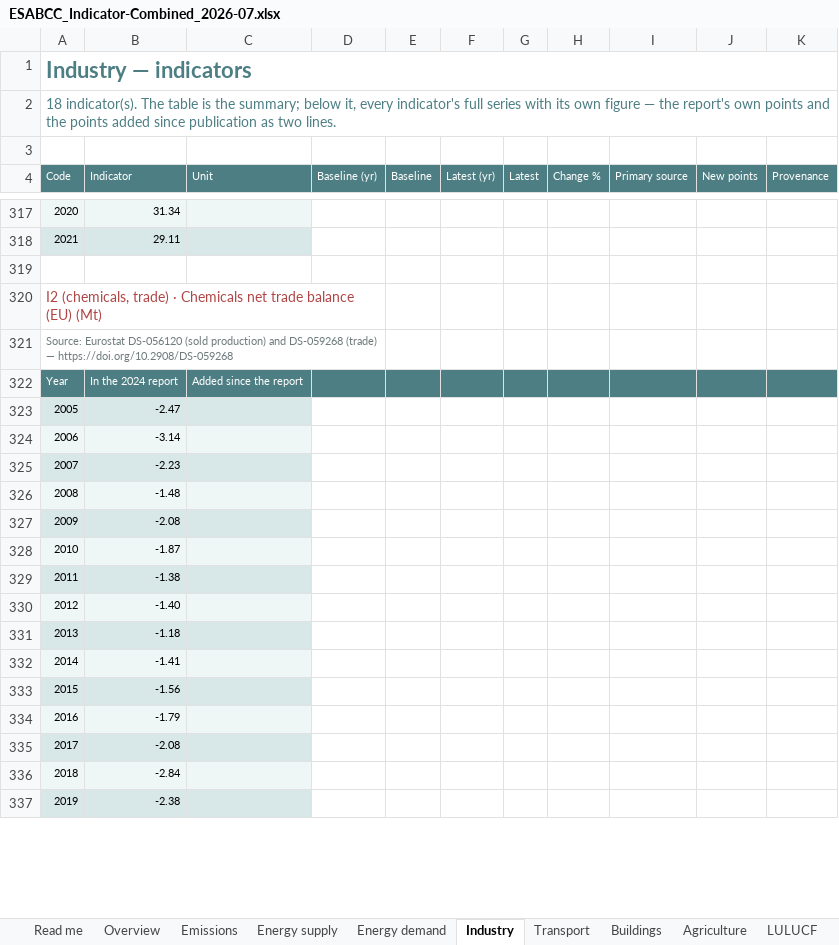
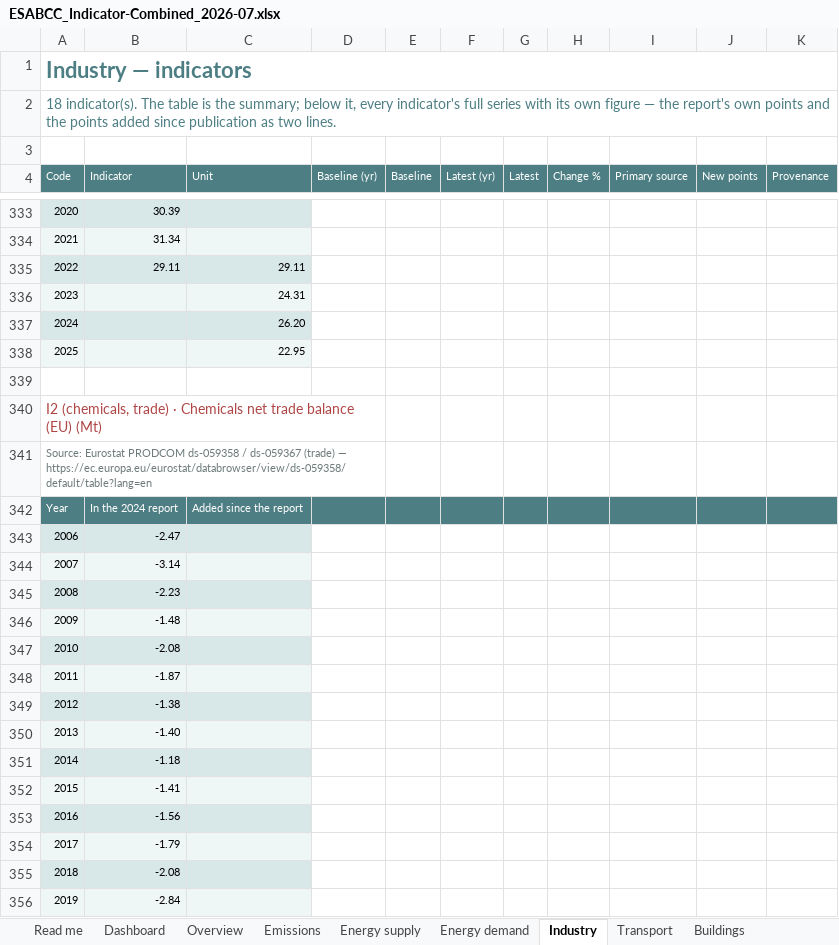
Before and after one commit to EUClimateAdvisoryBoard/ESABCCMethodHub, an Excel workbook: project-documents/summer-prep-background/ESABCC_Indicator-Combined_2026-07.xlsx, sheet Industry, drawn as a sheet; only a part is shown, gaps mark what is left out; values as stored, in another font and other column widths than the file's, no borders; charts and pictures not drawn; removed rows and columns are numbered as before the commit, all else as after; the diff covers the shown part only; the diff names each change by its address in the sheet, - before the commit and + after, or states it on an @@ line.

```diff
--- a/project-documents/summer-prep-background/ESABCC_Indicator-Combined_2026-07.xlsx (sheet Industry)
+++ b/project-documents/summer-prep-background/ESABCC_Indicator-Combined_2026-07.xlsx (sheet Industry)
+sheet tab: Dashboard
-B333 (Indicator): 31.34
+B333 (Indicator): 30.39
-B334 (Indicator): 29.11
+B334 (Indicator): 31.34
+row 335: 2022 | 29.11 | 29.11
+row 336: 2023 |  | 24.31
+row 337: 2024 |  | 26.20
+row 338: 2025 |  | 22.95
-A341 (Code): Source: Eurostat DS-056120 (sold production) and DS-059268 (trade) — https://doi.org/10.2908/DS-059268
+A341 (Code): Source: Eurostat PRODCOM ds-059358 / ds-059367 (trade) — https://ec.europa.eu/eurostat/databrowser/view/ds-059358/default/table?lang=en
-row 323: 2005 | -2.47
-B343 (Indicator): -3.14
+B343 (Indicator): -2.47
-B344 (Indicator): -2.23
+B344 (Indicator): -3.14
-B345 (Indicator): -1.48
+B345 (Indicator): -2.23
-B346 (Indicator): -2.08
+B346 (Indicator): -1.48
-B347 (Indicator): -1.87
+B347 (Indicator): -2.08
-B348 (Indicator): -1.38
+B348 (Indicator): -1.87
-B349 (Indicator): -1.40
+B349 (Indicator): -1.38
-B350 (Indicator): -1.18
+B350 (Indicator): -1.40
-B351 (Indicator): -1.41
+B351 (Indicator): -1.18
-B352 (Indicator): -1.56
+B352 (Indicator): -1.41
-B353 (Indicator): -1.79
+B353 (Indicator): -1.56
-B354 (Indicator): -2.08
+B354 (Indicator): -1.79
-B355 (Indicator): -2.84
+B355 (Indicator): -2.08
-B356 (Indicator): -2.38
+B356 (Indicator): -2.84
```
Also changed, not shown: 46 added rows, 3 removed rows, 235 edited cells, cell formats and merged cells elsewhere in this sheet, sheet Data (long), sheet Derivations, sheet Where the data comes from, sheet New data, sheet Agriculture, sheet Sources, 10 more sheets, charts or pictures, project-documents/summer-prep-background/ESABCC_Indicator-Check_2026-07.xlsx, project-documents/summer-prep-background/ESABCC_Indicator-New-Data-Overview_2026-07.xlsx, 12 other files.
